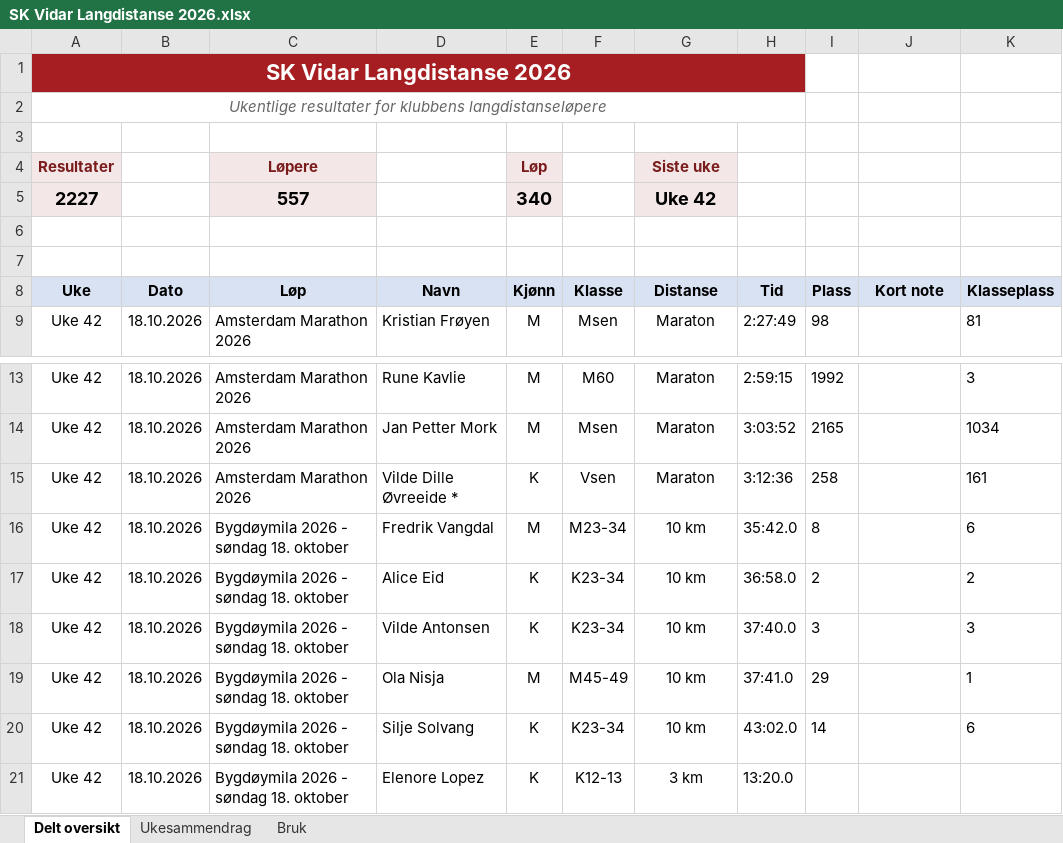
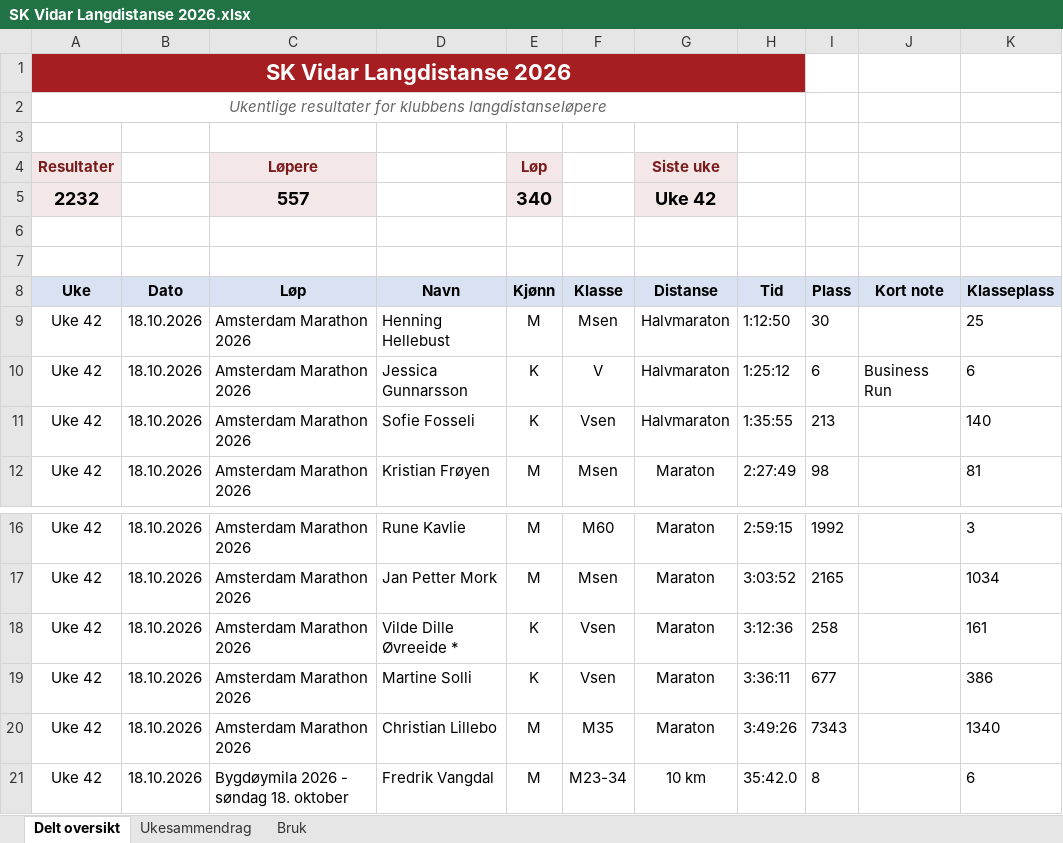
Before and after one commit to gustavByte/sk-vidar-2026-resultater, an Excel workbook: data/delt_oversikt/SK Vidar Langdistanse 2026.xlsx, sheet Delt oversikt, drawn as a sheet; only a part is shown, gaps mark what is left out; the shorter side is filled out with more unchanged rows; values as stored, in another font and other column widths than the file's, no borders; table styles not drawn; the diff names each change by its address in the sheet, - before the commit and + after, or states it on an @@ line.

Commit message:
Publish 5 approved SK Vidar results

```diff
--- a/data/delt_oversikt/SK Vidar Langdistanse 2026.xlsx (sheet Delt oversikt)
+++ b/data/delt_oversikt/SK Vidar Langdistanse 2026.xlsx (sheet Delt oversikt)
-A5 (Uke): 2227
+A5 (Uke): 2232
+row 9: Uke 42 | 18.10.2026 | Amsterdam Marathon 2026 | Henning Hellebust | M | Msen | Halvmaraton | 1:12:50 | 30 |  | 25
+row 10: Uke 42 | 18.10.2026 | Amsterdam Marathon 2026 | Jessica Gunnarsson | K | V | Halvmaraton | 1:25:12 | 6 | Business Run | 6
+row 11: Uke 42 | 18.10.2026 | Amsterdam Marathon 2026 | Sofie Fosseli | K | Vsen | Halvmaraton | 1:35:55 | 213 |  | 140
+row 19: Uke 42 | 18.10.2026 | Amsterdam Marathon 2026 | Martine Solli | K | Vsen | Maraton | 3:36:11 | 677 |  | 386
+row 20: Uke 42 | 18.10.2026 | Amsterdam Marathon 2026 | Christian Lillebo | M | M35 | Maraton | 3:49:26 | 7343 |  | 1340
```
Also changed, not shown: sheet Ukesammendrag, 3 other files.
